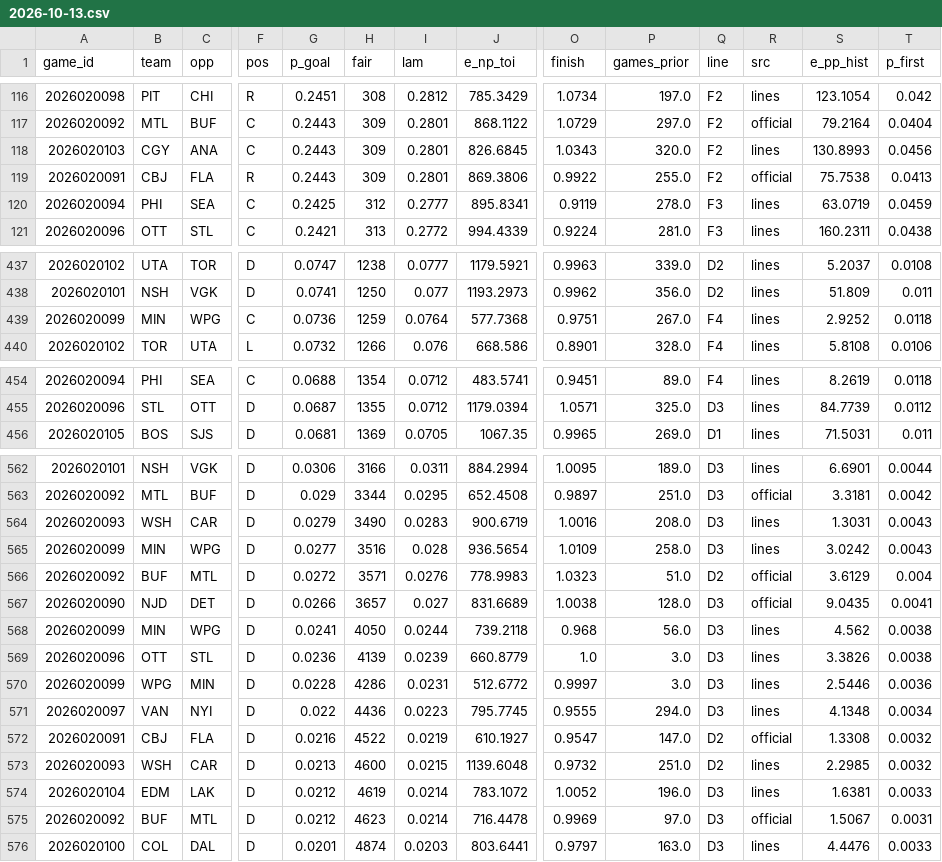
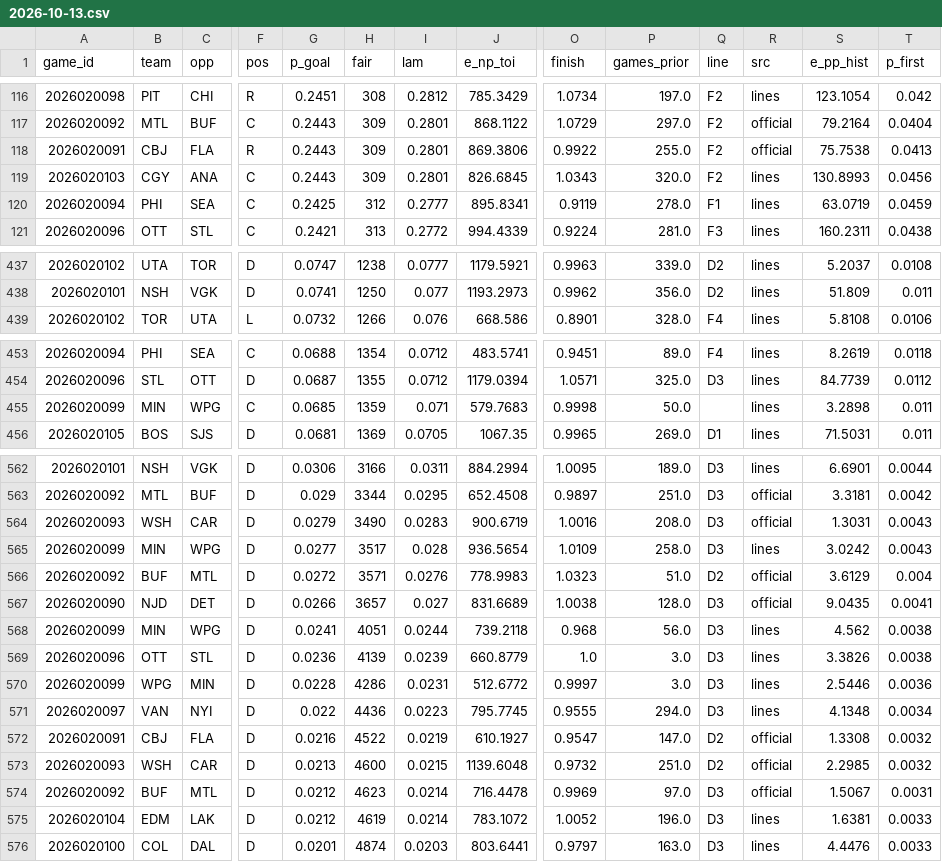
Before and after one commit to TheCanadIndian/nfl-sim-sheet, a CSV file: engine/hockey/projections/2026-10-13.csv, drawn as a sheet; only a part is shown, gaps mark what is left out; removed rows and columns are numbered as before the commit, all else as after; rows hold the shown columns only; the diff covers the shown part only; the diff names each change by its address in the sheet, - before the commit and + after, or states it on an @@ line.

```diff
--- a/engine/hockey/projections/2026-10-13.csv
+++ b/engine/hockey/projections/2026-10-13.csv
@@ row 119 moved to row 118: 2026020091 @@
-Q120 (line): F3
+Q120 (line): F1
-row 439: 2026020099 | MIN | WPG | C | 0.0736 | 1259 | 0.0764 | 577.7368 | 0.9751 | 267.0 | F4 | lines | 2.9252 | 0.0118
+row 455: 2026020099 | MIN | WPG | C | 0.0685 | 1359 | 0.071 | 579.7683 | 0.9998 | 50.0 |  | lines | 3.2898 | 0.011
-R564 (src): lines
+R564 (src): official
-H565 (fair): 3516
+H565 (fair): 3517
-H568 (fair): 4050
+H568 (fair): 4051
-R573 (src): lines
+R573 (src): official
@@ row 575 moved to row 574: 2026020092 @@
```
Also changed, not shown: 50 edited cells elsewhere in this file, 12 other files.
